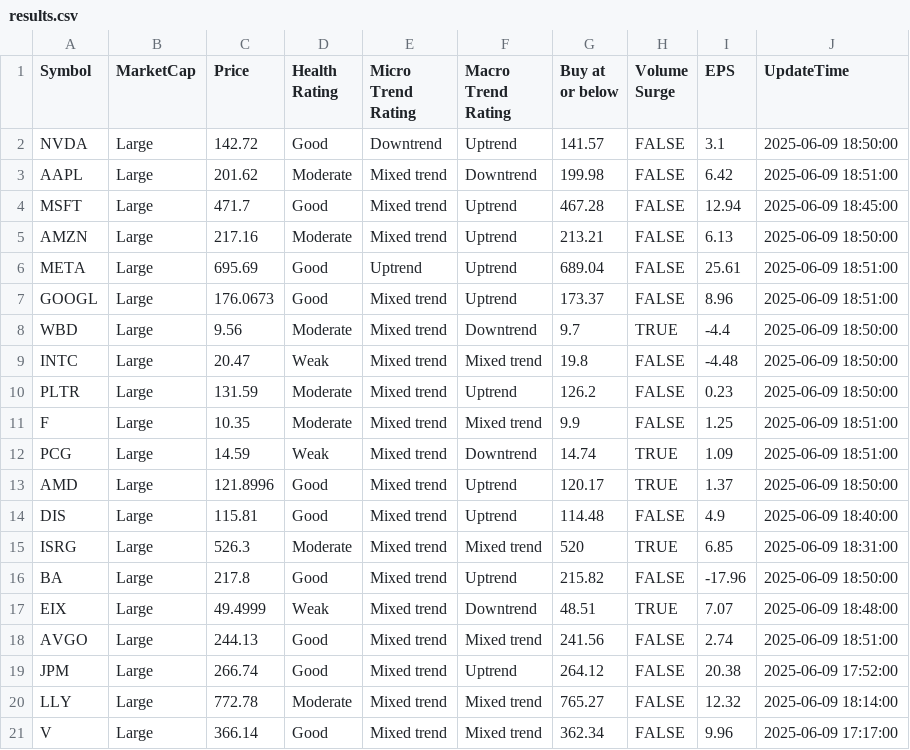
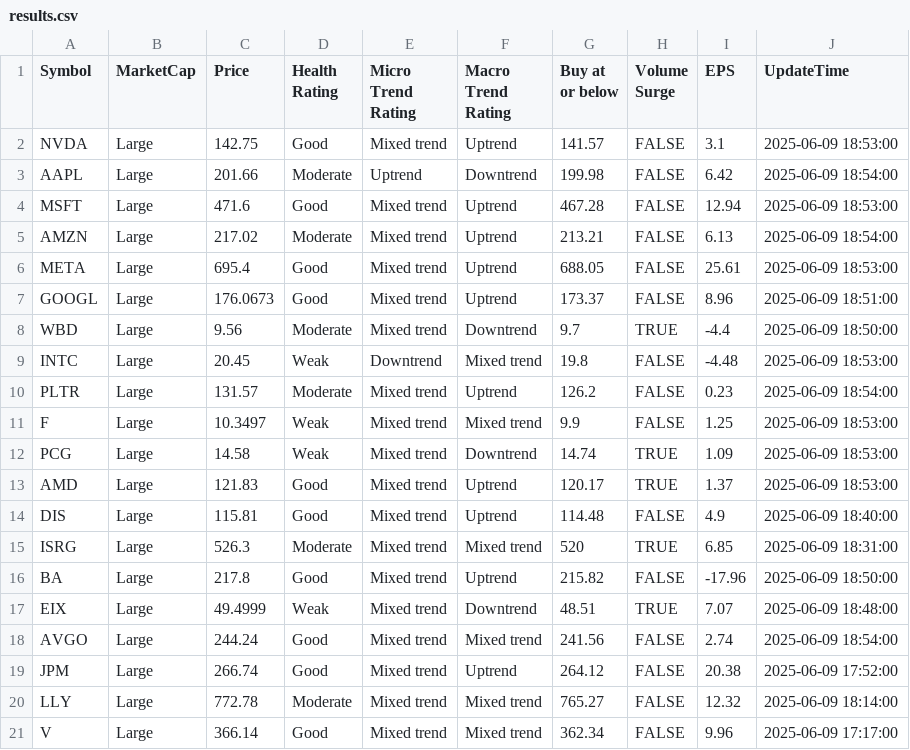
Before and after one commit to kuppal3gt/MSF, a CSV file: results.csv, drawn as a sheet.

Commit message:
Auto-update results at Mon Jun  9 19:00:00 EDT 2025

```diff
--- a/results.csv
+++ b/results.csv
@@ -1,14 +1,14 @@
 "Symbol","MarketCap","Price","Health Rating","Micro Trend Rating","Macro Trend Rating","Buy at or below","Volume Surge","EPS","UpdateTime"
-"NVDA","Large",142.72,"Good","Downtrend","Uptrend",141.57,FALSE,3.1,"2025-06-09 18:50:00"
-"AAPL","Large",201.62,"Moderate","Mixed trend","Downtrend",199.98,FALSE,6.42,"2025-06-09 18:51:00"
-"MSFT","Large",471.7,"Good","Mixed trend","Uptrend",467.28,FALSE,12.94,"2025-06-09 18:45:00"
-"AMZN","Large",217.16,"Moderate","Mixed trend","Uptrend",213.21,FALSE,6.13,"2025-06-09 18:50:00"
-"META","Large",695.69,"Good","Uptrend","Uptrend",689.04,FALSE,25.61,"2025-06-09 18:51:00"
+"NVDA","Large",142.75,"Good","Mixed trend","Uptrend",141.57,FALSE,3.1,"2025-06-09 18:53:00"
+"AAPL","Large",201.66,"Moderate","Uptrend","Downtrend",199.98,FALSE,6.42,"2025-06-09 18:54:00"
+"MSFT","Large",471.6,"Good","Mixed trend","Uptrend",467.28,FALSE,12.94,"2025-06-09 18:53:00"
+"AMZN","Large",217.02,"Moderate","Mixed trend","Uptrend",213.21,FALSE,6.13,"2025-06-09 18:54:00"
+"META","Large",695.4,"Good","Mixed trend","Uptrend",688.05,FALSE,25.61,"2025-06-09 18:53:00"
 "GOOGL","Large",176.0673,"Good","Mixed trend","Uptrend",173.37,FALSE,8.96,"2025-06-09 18:51:00"
 "WBD","Large",9.56,"Moderate","Mixed trend","Downtrend",9.7,TRUE,-4.4,"2025-06-09 18:50:00"
-"INTC","Large",20.47,"Weak","Mixed trend","Mixed trend",19.8,FALSE,-4.48,"2025-06-09 18:50:00"
-"PLTR","Large",131.59,"Moderate","Mixed trend","Uptrend",126.2,FALSE,0.23,"2025-06-09 18:50:00"
-"F","Large",10.35,"Moderate","Mixed trend","Mixed trend",9.9,FALSE,1.25,"2025-06-09 18:51:00"
-"PCG","Large",14.59,"Weak","Mixed trend","Downtrend",14.74,TRUE,1.09,"2025-06-09 18:51:00"
-"AMD","Large",121.8996,"Good","Mixed trend","Uptrend",120.17,TRUE,1.37,"2025-06-09 18:50:00"
+"INTC","Large",20.45,"Weak","Downtrend","Mixed trend",19.8,FALSE,-4.48,"2025-06-09 18:53:00"
+"PLTR","Large",131.57,"Moderate","Mixed trend","Uptrend",126.2,FALSE,0.23,"2025-06-09 18:54:00"
+"F","Large",10.3497,"Weak","Mixed trend","Mixed trend",9.9,FALSE,1.25,"2025-06-09 18:53:00"
+"PCG","Large",14.58,"Weak","Mixed trend","Downtrend",14.74,TRUE,1.09,"2025-06-09 18:53:00"
+"AMD","Large",121.83,"Good","Mixed trend","Uptrend",120.17,TRUE,1.37,"2025-06-09 18:53:00"
 "DIS","Large",115.81,"Good","Mixed trend","Uptrend",114.48,FALSE,4.9,"2025-06-09 18:40:00"
@@ -17,3 +17,3 @@
 "EIX","Large",49.4999,"Weak","Mixed trend","Downtrend",48.51,TRUE,7.07,"2025-06-09 18:48:00"
-"AVGO","Large",244.13,"Good","Mixed trend","Mixed trend",241.56,FALSE,2.74,"2025-06-09 18:51:00"
+"AVGO","Large",244.24,"Good","Mixed trend","Mixed trend",241.56,FALSE,2.74,"2025-06-09 18:54:00"
 "JPM","Large",266.74,"Good","Mixed trend","Uptrend",264.12,FALSE,20.38,"2025-06-09 17:52:00"
```
Also changed, not shown: results_basic.csv, results_essential.csv, 2 other files.
